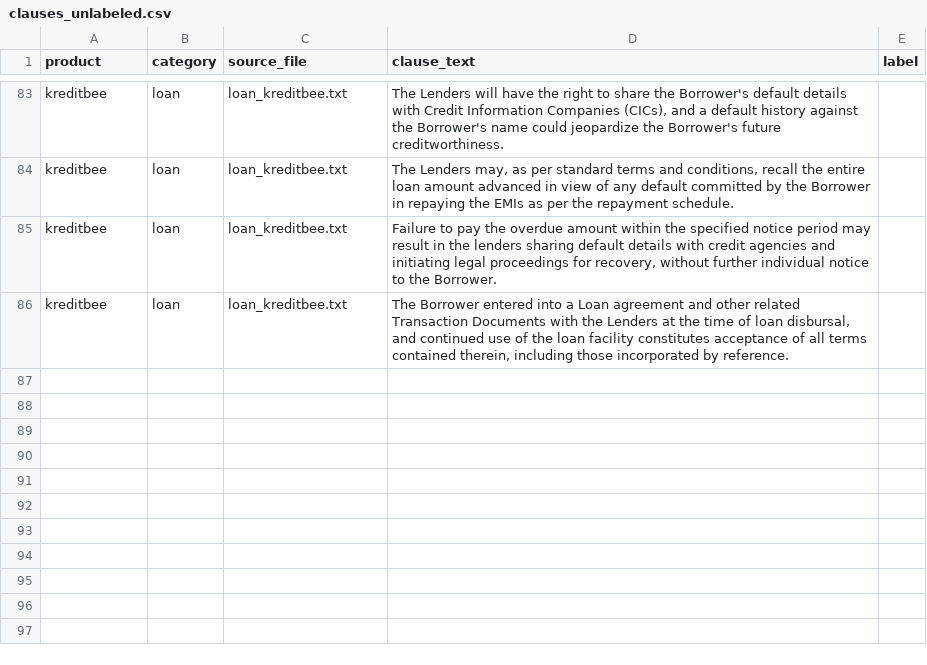
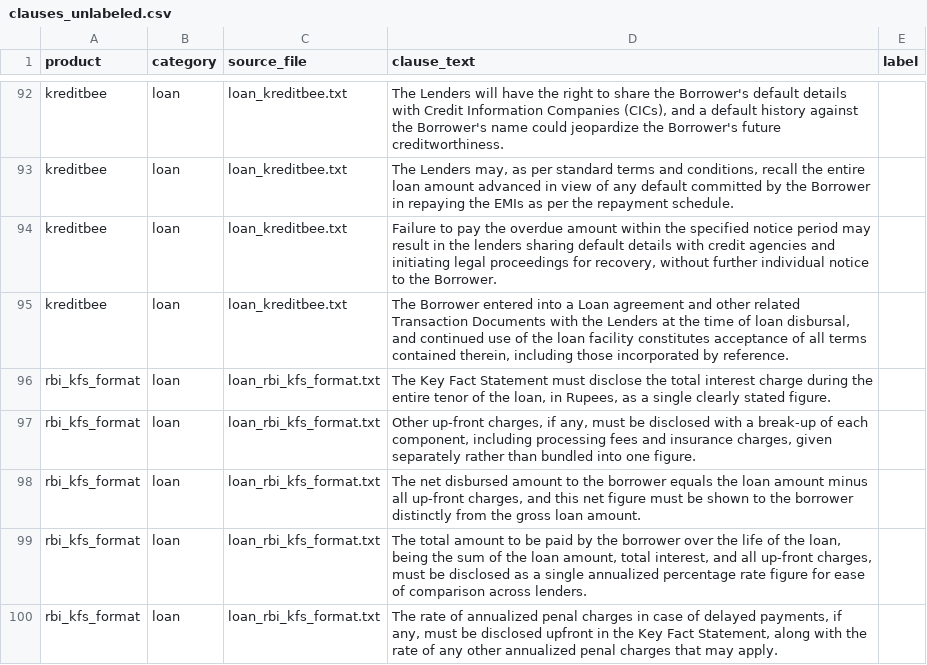
Before and after one commit to ahanachauhann/fintech-dark-pattern-detector, a CSV file: data/labeled/clauses_unlabeled.csv, drawn as a sheet; only a part is shown, gaps mark what is left out; the diff covers the shown part only.

```diff
--- a/data/labeled/clauses_unlabeled.csv
+++ b/data/labeled/clauses_unlabeled.csv
@@ -86 +95,6 @@ kreditbee,loan,loan_kreditbee.txt,"Failure to pay the overdue amount within the
 kreditbee,loan,loan_kreditbee.txt,"The Borrower entered into a Loan agreement and other related Transaction Documents with the Lenders at the time of loan disbursal, and continued use of the loan facility constitutes acceptance of all terms contained therein, including those incorporated by reference.",
+rbi_kfs_format,loan,loan_rbi_kfs_format.txt,"The Key Fact Statement must disclose the total interest charge during the entire tenor of the loan, in Rupees, as a single clearly stated figure.",
+rbi_kfs_format,loan,loan_rbi_kfs_format.txt,"Other up-front charges, if any, must be disclosed with a break-up of each component, including processing fees and insurance charges, given separately rather than bundled into one figure.",
+rbi_kfs_format,loan,loan_rbi_kfs_format.txt,"The net disbursed amount to the borrower equals the loan amount minus all up-front charges, and this net figure must be shown to the borrower distinctly from the gross loan amount.",
+rbi_kfs_format,loan,loan_rbi_kfs_format.txt,"The total amount to be paid by the borrower over the life of the loan, being the sum of the loan amount, total interest, and all up-front charges, must be disclosed as a single annualized percentage rate figure for ease of comparison across lenders.",
+rbi_kfs_format,loan,loan_rbi_kfs_format.txt,"The rate of annualized penal charges in case of delayed payments, if any, must be disclosed upfront in the Key Fact Statement, along with the rate of any other annualized penal charges that may apply.",
```
Also changed, not shown: 14 added rows elsewhere in this file, data/labeled/clauses_reviewed.csv, 3 other files.
